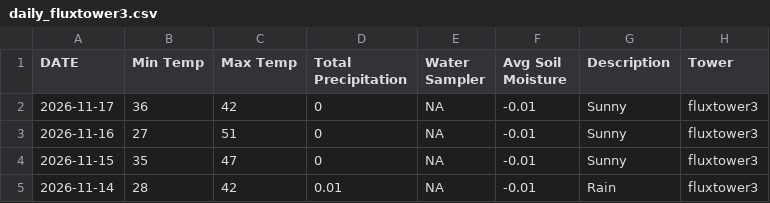
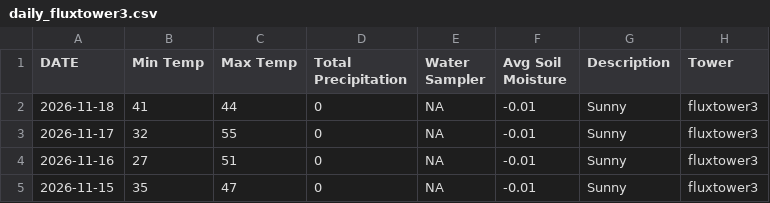
Before and after one commit to kesondrakey/kesondrakey.github.io, a CSV file: files/daily_fluxtower3.csv, drawn as a sheet; only a part is shown; the shorter side is filled out with more unchanged rows.

```diff
--- a/files/daily_fluxtower3.csv
+++ b/files/daily_fluxtower3.csv
@@ -1,3 +1,4 @@
 DATE,Min Temp,Max Temp,Total Precipitation,Water Sampler,Avg Soil Moisture,Description,Tower
-2026-11-17,36,42,0,NA,-0.01,Sunny,fluxtower3
+2026-11-18,41,44,0,NA,-0.01,Sunny,fluxtower3
+2026-11-17,32,55,0,NA,-0.01,Sunny,fluxtower3
 2026-11-16,27,51,0,NA,-0.01,Sunny,fluxtower3
```
Also changed, not shown: files/monthly_fluxtower3.csv, 16 other files.
